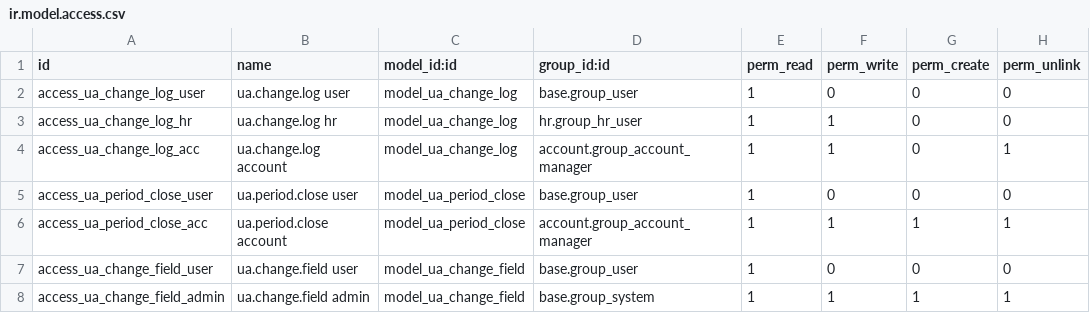
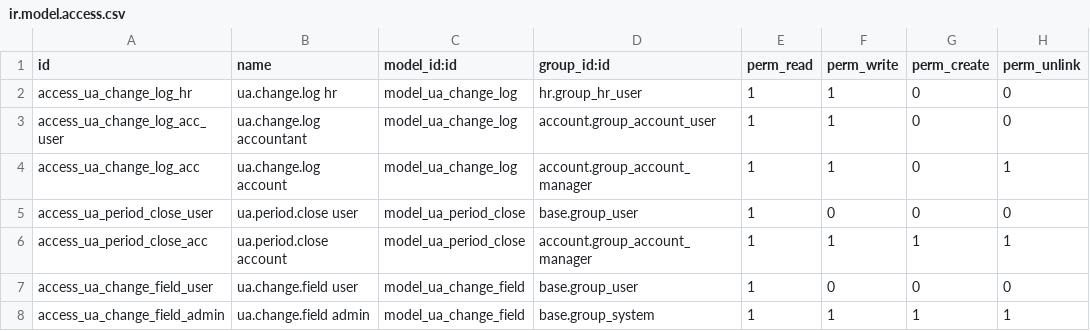
Before and after one commit to workflowcat/odoo-live, a CSV file: addons/l10n_ua_changes/security/ir.model.access.csv, drawn as a sheet.

```diff
--- a/addons/l10n_ua_changes/security/ir.model.access.csv
+++ b/addons/l10n_ua_changes/security/ir.model.access.csv
@@ -1,4 +1,4 @@
 id,name,model_id:id,group_id:id,perm_read,perm_write,perm_create,perm_unlink
-access_ua_change_log_user,ua.change.log user,model_ua_change_log,base.group_user,1,0,0,0
 access_ua_change_log_hr,ua.change.log hr,model_ua_change_log,hr.group_hr_user,1,1,0,0
+access_ua_change_log_acc_user,ua.change.log accountant,model_ua_change_log,account.group_account_user,1,1,0,0
 access_ua_change_log_acc,ua.change.log account,model_ua_change_log,account.group_account_manager,1,1,0,1
```
Also changed, not shown: 3 other files.
